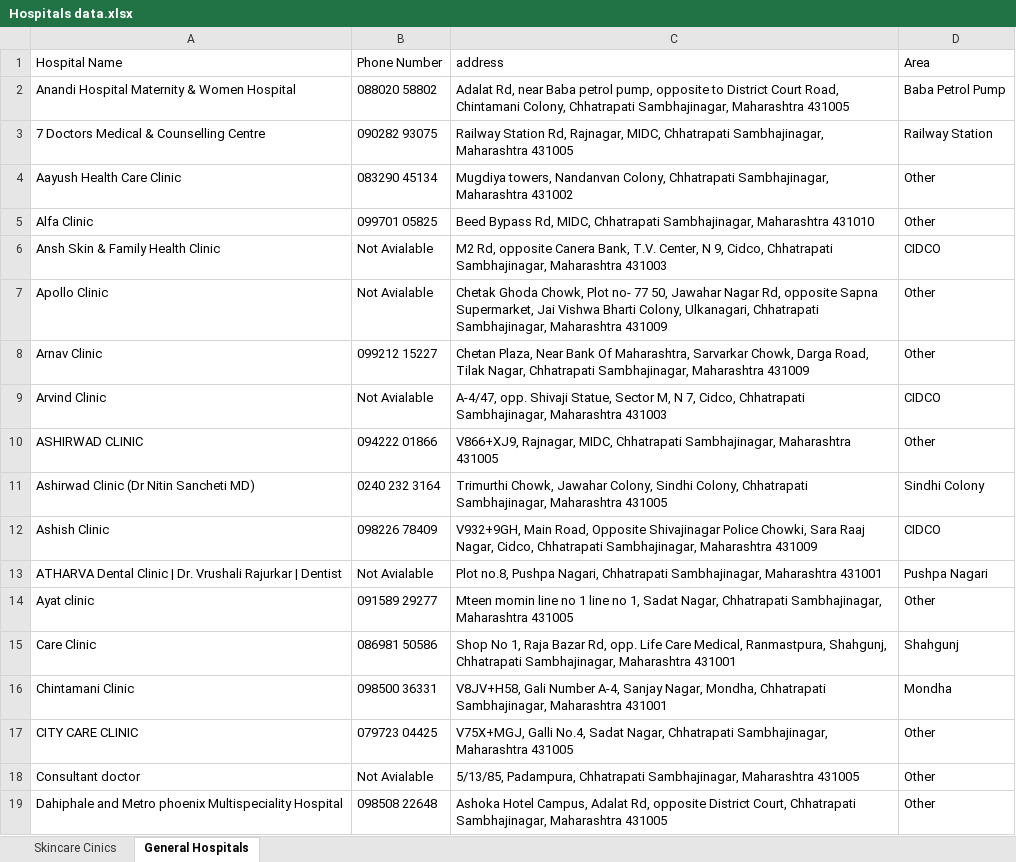
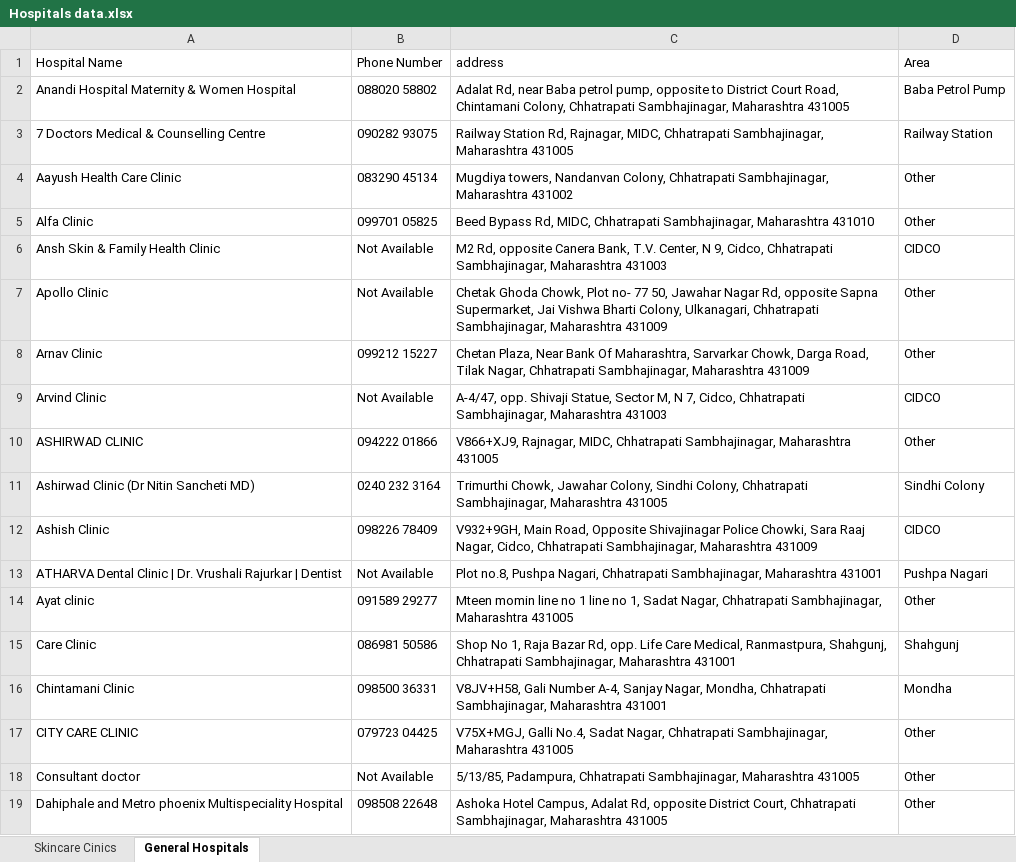
Before and after one commit to PravinWable7499/Clinic-Dashboard, an Excel workbook: Hospitals data.xlsx, sheet General Hospitals, drawn as a sheet; only a part is shown; values as stored, in another font and other column widths than the file's, no borders; the diff covers the shown part only; the diff names each change by its address in the sheet, - before the commit and + after, or states it on an @@ line.

Commit message:
Update Excel file

```diff
--- a/Hospitals data.xlsx (sheet General Hospitals)
+++ b/Hospitals data.xlsx (sheet General Hospitals)
-B6:B7 (Phone Number): Not Avialable
+B6:B7 (Phone Number): Not Available
-B9 (Phone Number): Not Avialable
+B9 (Phone Number): Not Available
-B13 (Phone Number): Not Avialable
+B13 (Phone Number): Not Available
-B18 (Phone Number): Not Avialable
+B18 (Phone Number): Not Available
```
Also changed, not shown: 19 edited cells elsewhere in this sheet.
